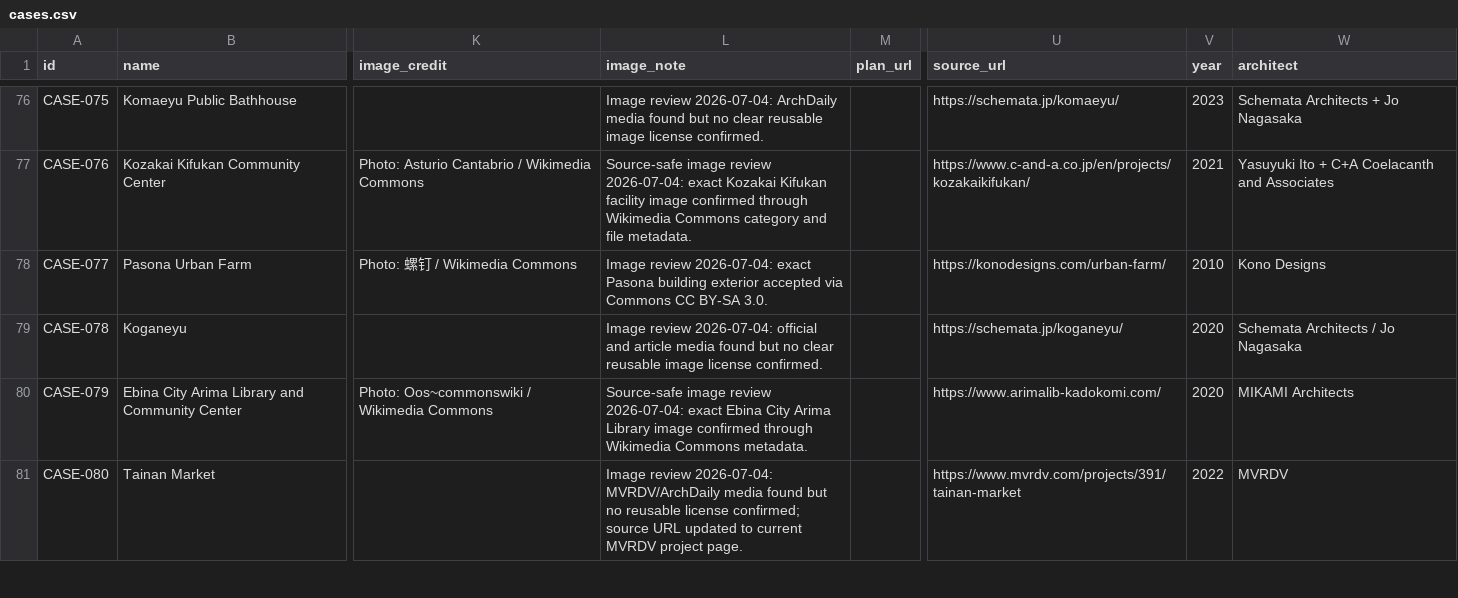
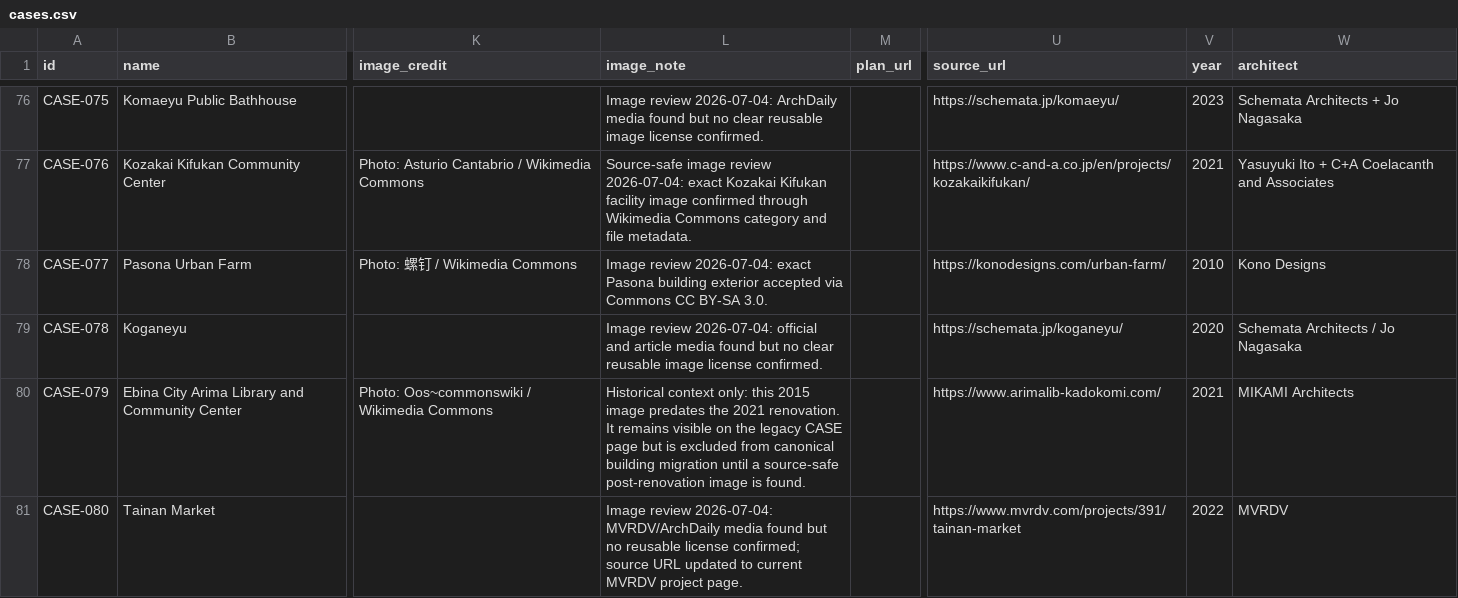
Before and after one commit to Yrqx-95/architect-history-next, a CSV file: content/cases.csv, drawn as a sheet; only a part is shown, gaps mark what is left out; the diff covers the shown part only; the diff names each change by its address in the sheet, - before the commit and + after, or states it on an @@ line.

Commit message:
docs: review graduation library batch 002

```diff
--- a/content/cases.csv
+++ b/content/cases.csv
-L80 (image_note): Source-safe image review 2026-07-04: exact Ebina City Arima Library image confirmed through Wikimedia Commons metadata.
+L80 (image_note): Historical context only: this 2015 image predates the 2021 renovation. It remains visible on the legacy CASE page but is excluded from canonical building migration until a source-safe post-renovation image is found.
-V80 (year): 2020
+V80 (year): 2021
```
Also changed, not shown: 23 edited cells elsewhere in this file, public/data/graduation/cases.csv, 9 other files.
